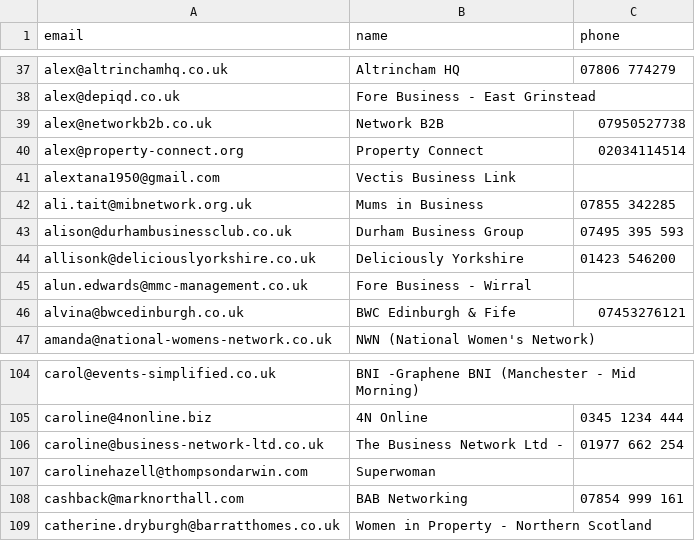
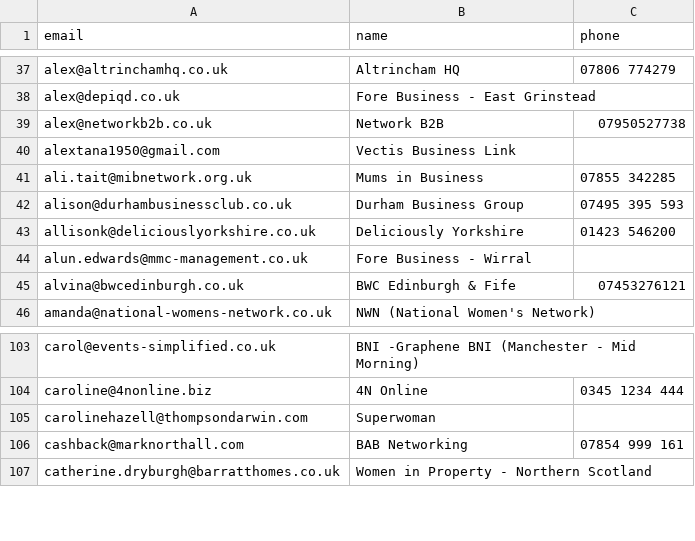
Before and after one commit to pips249-create/The-networker-hub, a CSV file: data/networking-groups-organisers.csv, drawn as a sheet; only a part is shown, gaps mark what is left out; the diff names each change by its address in the sheet, - before the commit and + after, or states it on an @@ line.

```diff
--- a/data/networking-groups-organisers.csv
+++ b/data/networking-groups-organisers.csv
-row 40: alex@property-connect.org | Property Connect | 02034114514
-row 106: caroline@business-network-ltd.co.uk | The Business Network Ltd - | 01977 662 254
```
Also changed, not shown: data/Segment-A-Email2-Brevo-import.csv, data/Segment-A-Email2-TEST-Brevo-import.csv, 8 other files.
